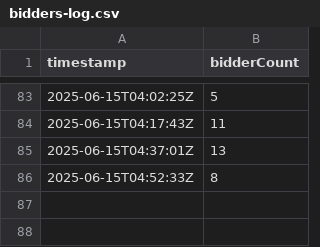
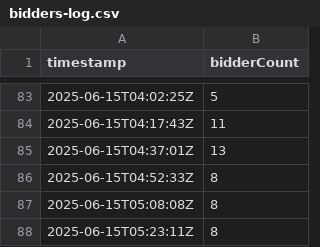
Before and after one commit to sechug/biddersuccinct-analytics, a CSV file: data/raw/bidders-log.csv, drawn as a sheet; only a part is shown, gaps mark what is left out.

```diff
--- a/data/raw/bidders-log.csv
+++ b/data/raw/bidders-log.csv
@@ -86 +86,3 @@ timestamp,bidderCount
 2025-06-15T04:52:33Z,8
+2025-06-15T05:08:08Z,8
+2025-06-15T05:23:11Z,8
```
Also changed, not shown: 1 other file.
